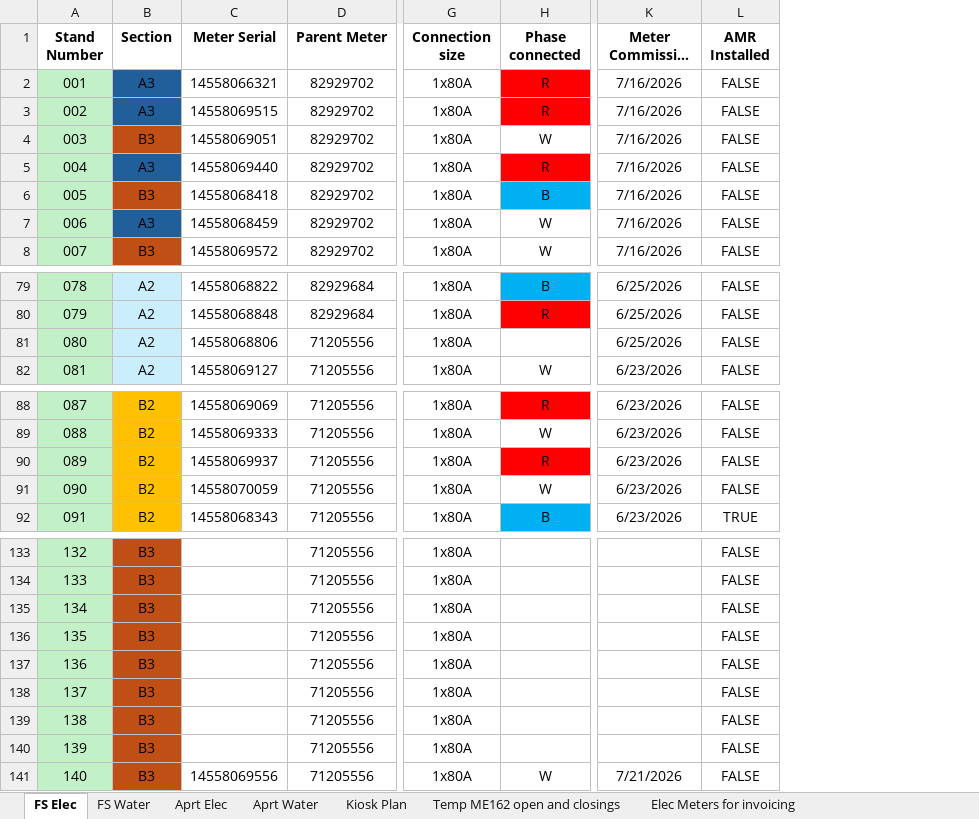
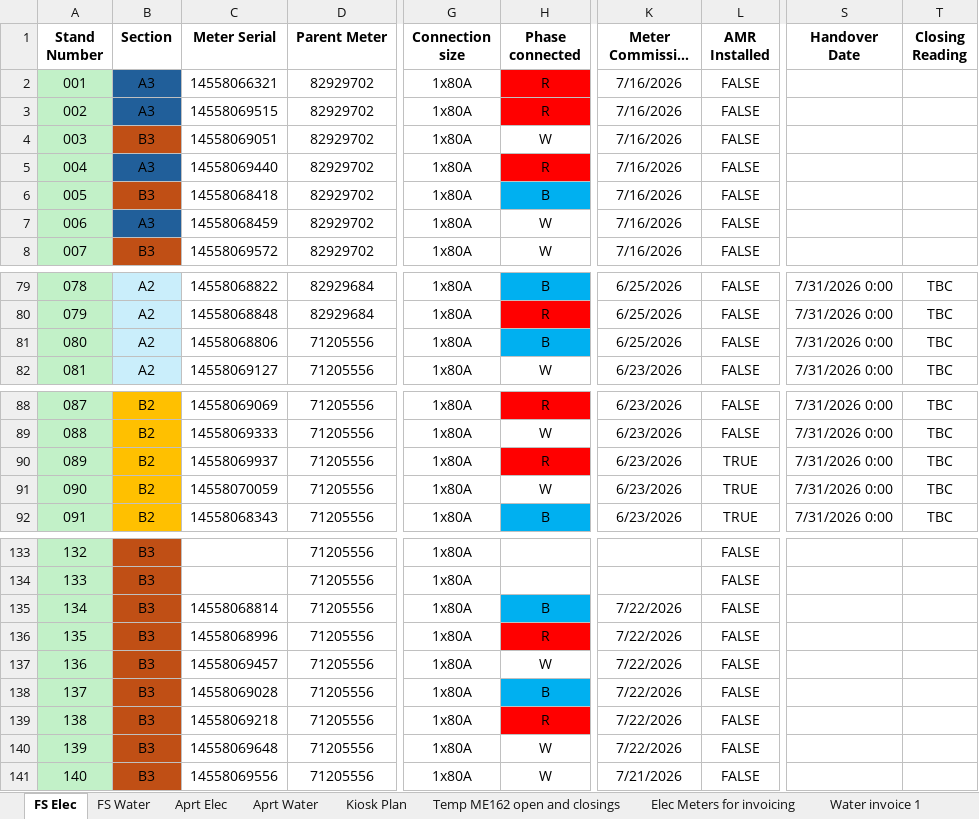
Before and after one commit to ruanvanheerden97/EVGSitariProject, an Excel workbook: EVG_SIT_FS_Meter_Commissioning_2026-07-01.xlsx, sheet FS Elec, drawn as a sheet; only a part is shown, gaps mark what is left out; long unchanged cells end in …; values as stored, in another font and other column widths than the file's, no borders; conditional formats not drawn; the diff names each change by its address in the sheet, - before the commit and + after, or states it on an @@ line.

Commit message:
Handover units added to the app with an estate map toggle for handover units, and Excel downlaod

```diff
--- a/EVG_SIT_FS_Meter_Commissioning_2026-07-01.xlsx (sheet FS Elec)
+++ b/EVG_SIT_FS_Meter_Commissioning_2026-07-01.xlsx (sheet FS Elec)
+column S (Handover Date), rows 79-82: all 7/31/2026 0:00; rows 88-92: all 7/31/2026 0:00
+column T (Closing Reading), rows 79-82: all TBC; rows 88-92: all TBC
-H81 (Phase connected): (empty)
+H81 (Phase connected): B
-H81 fill: none
+H81 fill: #00B0F0
-L90:L91 (AMR Installed): FALSE
+L90:L91 (AMR Installed): TRUE
-C135 (Meter Serial): (empty)
+C135 (Meter Serial): 14558068814
-H135 (Phase connected): (empty)
+H135 (Phase connected): B
-H135 fill: none
+H135 fill: #00B0F0
-K135:K140 (Meter Commission Date): (empty)
+K135:K140 (Meter Commission Date): 7/22/2026
-C136 (Meter Serial): (empty)
+C136 (Meter Serial): 14558068996
-H136 (Phase connected): (empty)
+H136 (Phase connected): R
-H136 fill: none
+H136 fill: #FF0000
-C137 (Meter Serial): (empty)
+C137 (Meter Serial): 14558069457
-H137 (Phase connected): (empty)
+H137 (Phase connected): W
-C138 (Meter Serial): (empty)
+C138 (Meter Serial): 14558069028
-H138 (Phase connected): (empty)
+H138 (Phase connected): B
-H138 fill: none
+H138 fill: #00B0F0
-C139 (Meter Serial): (empty)
+C139 (Meter Serial): 14558069218
-H139 (Phase connected): (empty)
+H139 (Phase connected): R
-H139 fill: none
+H139 fill: #FF0000
-C140 (Meter Serial): (empty)
+C140 (Meter Serial): 14558069648
-H140 (Phase connected): (empty)
+H140 (Phase connected): W
```
Also changed, not shown: sheet FS Water, other sheet tabs, 1 other file.
